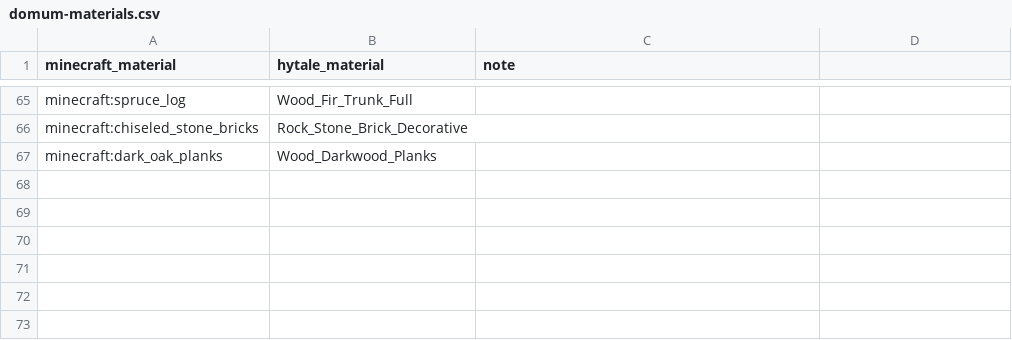
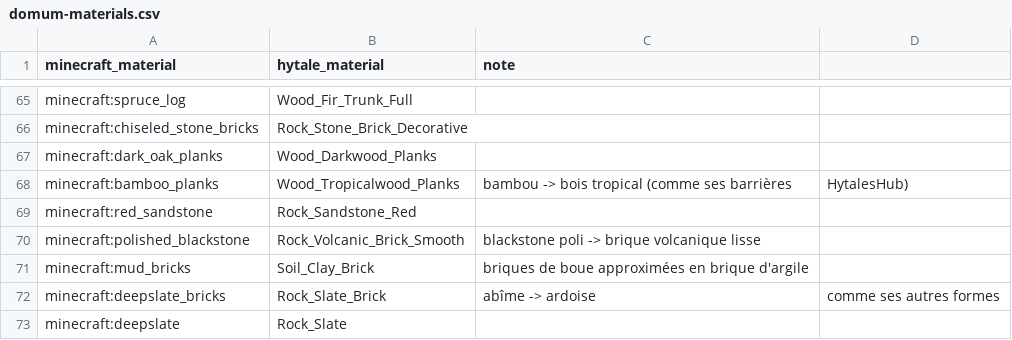
Before and after one commit to absolutezeroo/HyColony, a CSV file: tools/blueprint/data/domum-materials.csv, drawn as a sheet; only a part is shown, gaps mark what is left out; the diff names each change by its address in the sheet, - before the commit and + after, or states it on an @@ line.

```diff
--- a/tools/blueprint/data/domum-materials.csv
+++ b/tools/blueprint/data/domum-materials.csv
+row 68: minecraft:bamboo_planks | Wood_Tropicalwood_Planks | bambou -> bois tropical (comme ses barrières | HytalesHub)
+row 69: minecraft:red_sandstone | Rock_Sandstone_Red
+row 70: minecraft:polished_blackstone | Rock_Volcanic_Brick_Smooth | blackstone poli -> brique volcanique lisse
+row 71: minecraft:mud_bricks | Soil_Clay_Brick | briques de boue approximées en brique d'argile
+row 72: minecraft:deepslate_bricks | Rock_Slate_Brick | abîme -> ardoise | comme ses autres formes
+row 73: minecraft:deepslate | Rock_Slate
```
Also changed, not shown: 5 other files.
